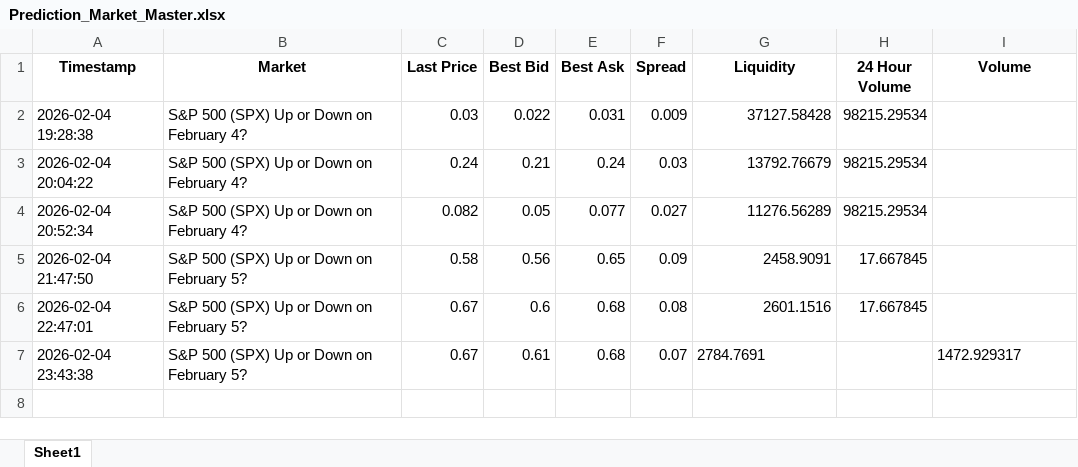
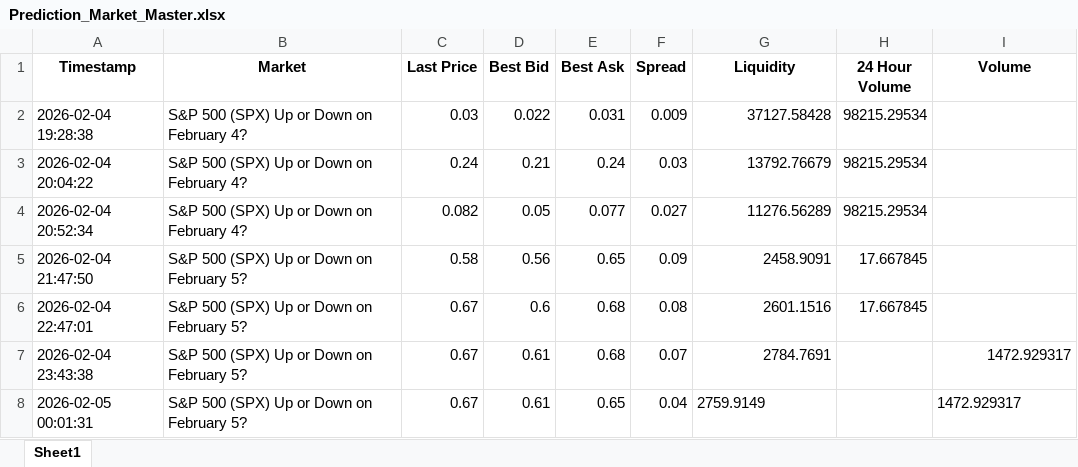
Before and after one commit to connorbuttonweb/connorbutton, an Excel workbook: assets/PredictionMarkets/Prediction_Market_Master.xlsx, sheet Sheet1, drawn as a sheet; values as stored, in another font and other column widths than the file's, no borders; the diff names each change by its address in the sheet, - before the commit and + after, or states it on an @@ line.

```diff
--- a/assets/PredictionMarkets/Prediction_Market_Master.xlsx (sheet Sheet1)
+++ b/assets/PredictionMarkets/Prediction_Market_Master.xlsx (sheet Sheet1)
-G7 alignment: left
+G7 alignment: right
-I7 alignment: left
+I7 alignment: right
+row 8: 2026-02-05 00:01:31 | S&P 500 (SPX) Up or Down on February 5? | 0.67 | 0.61 | 0.65 | 0.04 | 2759.9149 |  | 1472.929317
```
